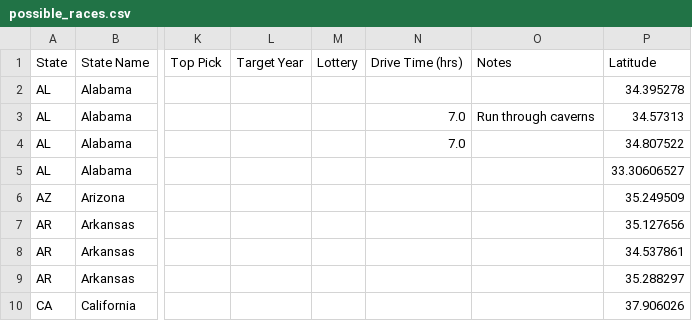
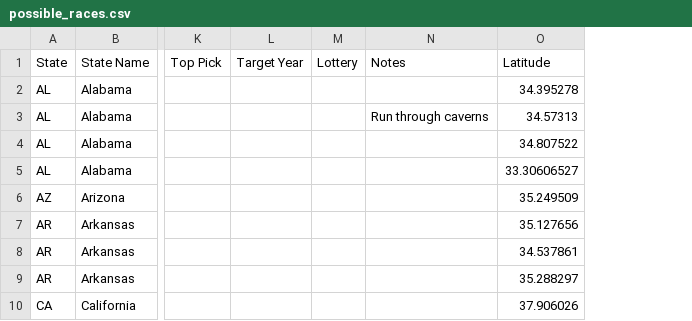
Before and after one commit to canfielder/race_log, a CSV file: data/raw/possible_races.csv, drawn as a sheet; only a part is shown, gaps mark what is left out; the diff names each change by its address in the sheet, - before the commit and + after, or states it on an @@ line.

```diff
--- a/data/raw/possible_races.csv
+++ b/data/raw/possible_races.csv
-column N (Drive Time (hrs)), rows 3-4: 7.0 | 7.0
```
Also changed, not shown: 1 other file.
